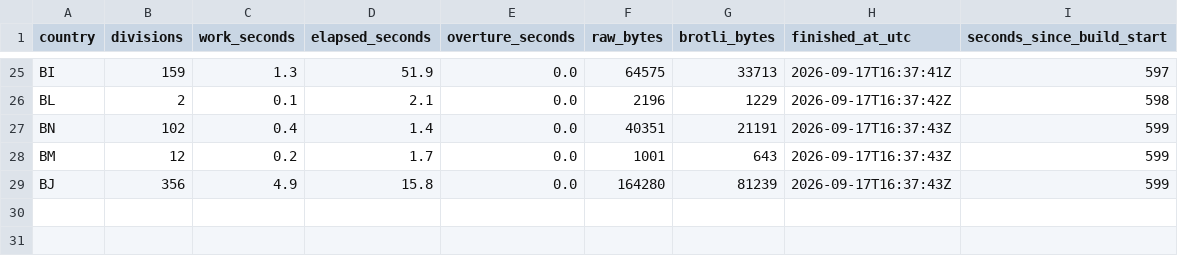
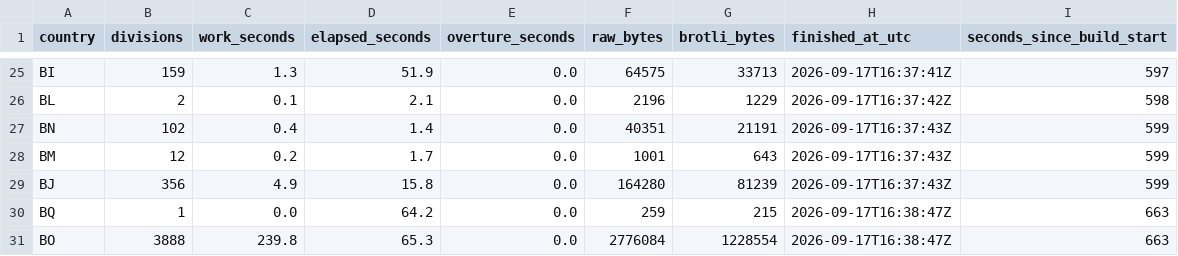
Before and after one commit to dellarosamarco/mappy-map, a CSV file: h3-geography/2026-08-19.0/build-timing.csv, drawn as a sheet; only a part is shown, gaps mark what is left out; the diff names each change by its address in the sheet, - before the commit and + after, or states it on an @@ line.

```diff
--- a/h3-geography/2026-08-19.0/build-timing.csv
+++ b/h3-geography/2026-08-19.0/build-timing.csv
+row 30: BQ | 1 | 0.0 | 64.2 | 0.0 | 259 | 215 | 2026-09-17T16:38:47Z | 663
+row 31: BO | 3888 | 239.8 | 65.3 | 0.0 | 2776084 | 1228554 | 2026-09-17T16:38:47Z | 663
```
Also changed, not shown: 6 other files.
